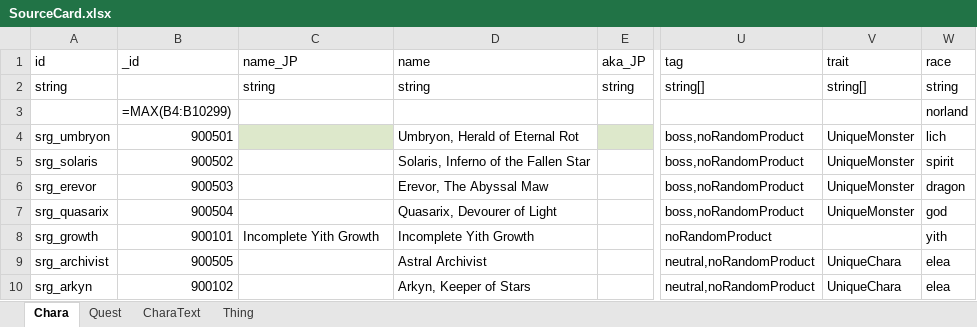
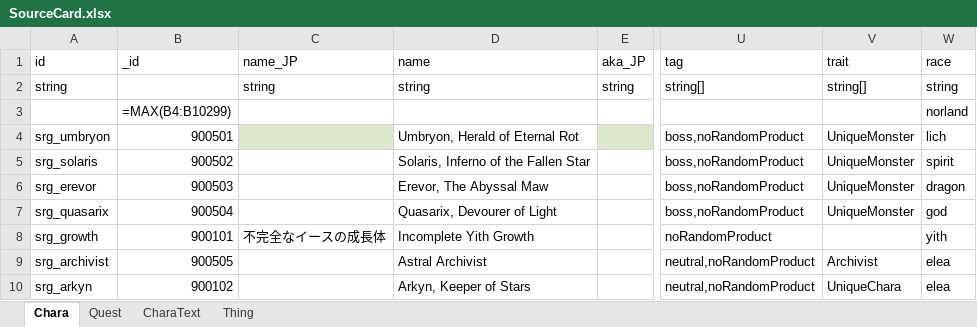
Before and after one commit to swarmdog/ElinMods, an Excel workbook: SkyreaderGuild/LangMod/EN/SourceCard.xlsx, sheet Chara, drawn as a sheet; only a part is shown, gaps mark what is left out; values as stored, in another font and other column widths than the file's, no borders; formulas without a stored value are shown as written; conditional formats not drawn; the diff names each change by its address in the sheet, - before the commit and + after, or states it on an @@ line.

```diff
--- a/SkyreaderGuild/LangMod/EN/SourceCard.xlsx (sheet Chara)
+++ b/SkyreaderGuild/LangMod/EN/SourceCard.xlsx (sheet Chara)
-C8 (name_JP): Incomplete Yith Growth
+C8 (name_JP): 不完全なイースの成長体
-V9 (trait): UniqueChara
+V9 (trait): Archivist
```
Also changed, not shown: sheet Thing, 8 other files.
